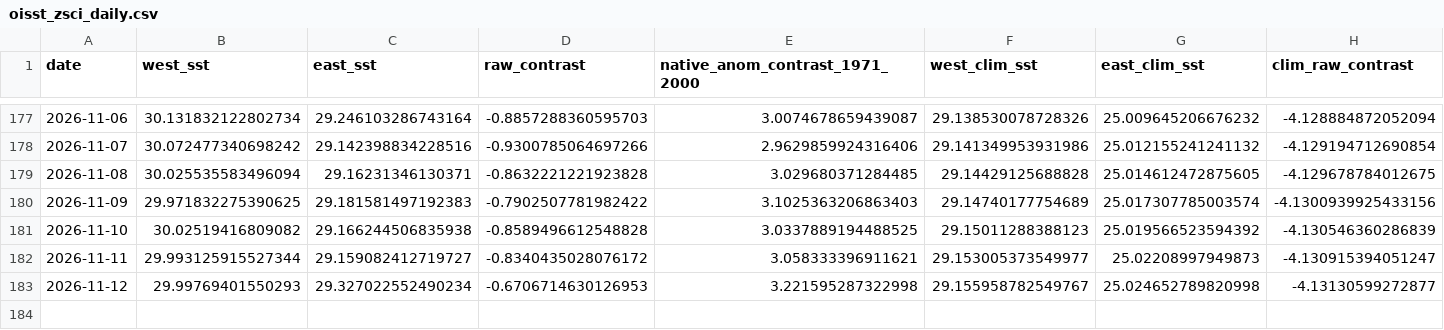
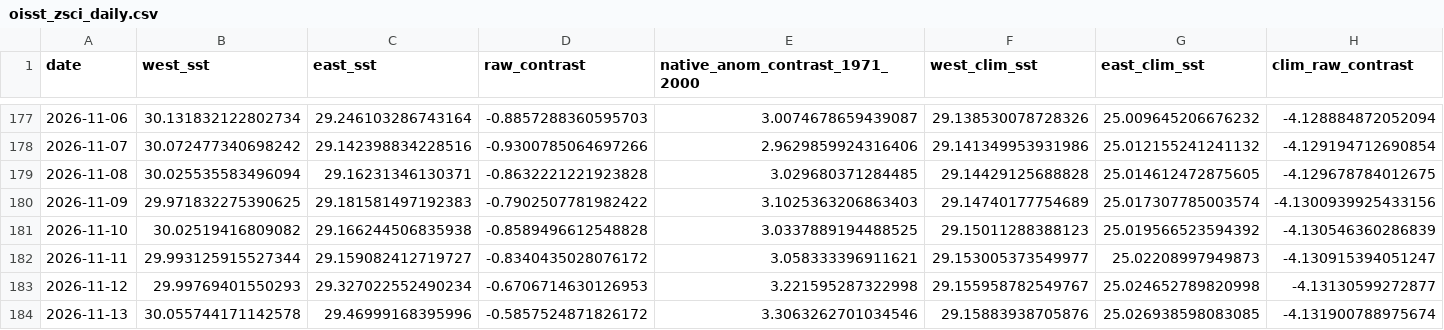
Before and after one commit to wiz-ball-5/zsci-monitoring, a CSV file: data/processed/oisst_zsci_daily.csv, drawn as a sheet; only a part is shown, gaps mark what is left out; rows hold the shown columns only; the diff names each change by its address in the sheet, - before the commit and + after, or states it on an @@ line.

```diff
--- a/data/processed/oisst_zsci_daily.csv
+++ b/data/processed/oisst_zsci_daily.csv
+row 184: 2026-11-13 | 30.055744171142578 | 29.46999168395996 | -0.5857524871826172 | 3.3063262701034546 | 29.15883938705876 | 25.026938598083085 | -4.131900788975674
```
Also changed, not shown: data/processed/oisst_zsci_monthly_monitor.csv, 1 other file.
